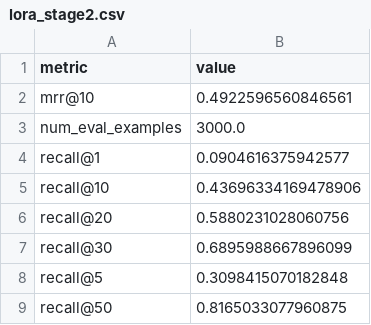
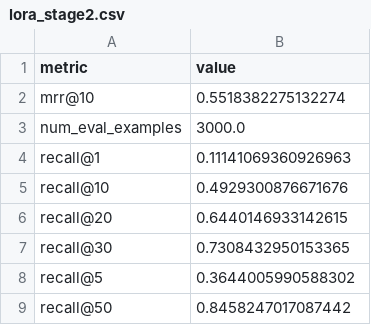
Before and after one commit to EtherealL1958/embedding_demo, a CSV file: results/lora_stage2.csv, drawn as a sheet.

```diff
--- a/results/lora_stage2.csv
+++ b/results/lora_stage2.csv
@@ -1,9 +1,9 @@
 metric,value
-mrr@10,0.4922596560846561
+mrr@10,0.5518382275132274
 num_eval_examples,3000.0
-recall@1,0.0904616375942577
-recall@10,0.43696334169478906
-recall@20,0.5880231028060756
-recall@30,0.6895988667896099
-recall@5,0.3098415070182848
-recall@50,0.8165033077960875
+recall@1,0.11141069360926963
+recall@10,0.4929300876671676
+recall@20,0.6440146933142615
+recall@30,0.7308432950153365
+recall@5,0.3644005990588302
+recall@50,0.8458247017087442
```
Also changed, not shown: results/lora_stage1.csv, 10 other files.
